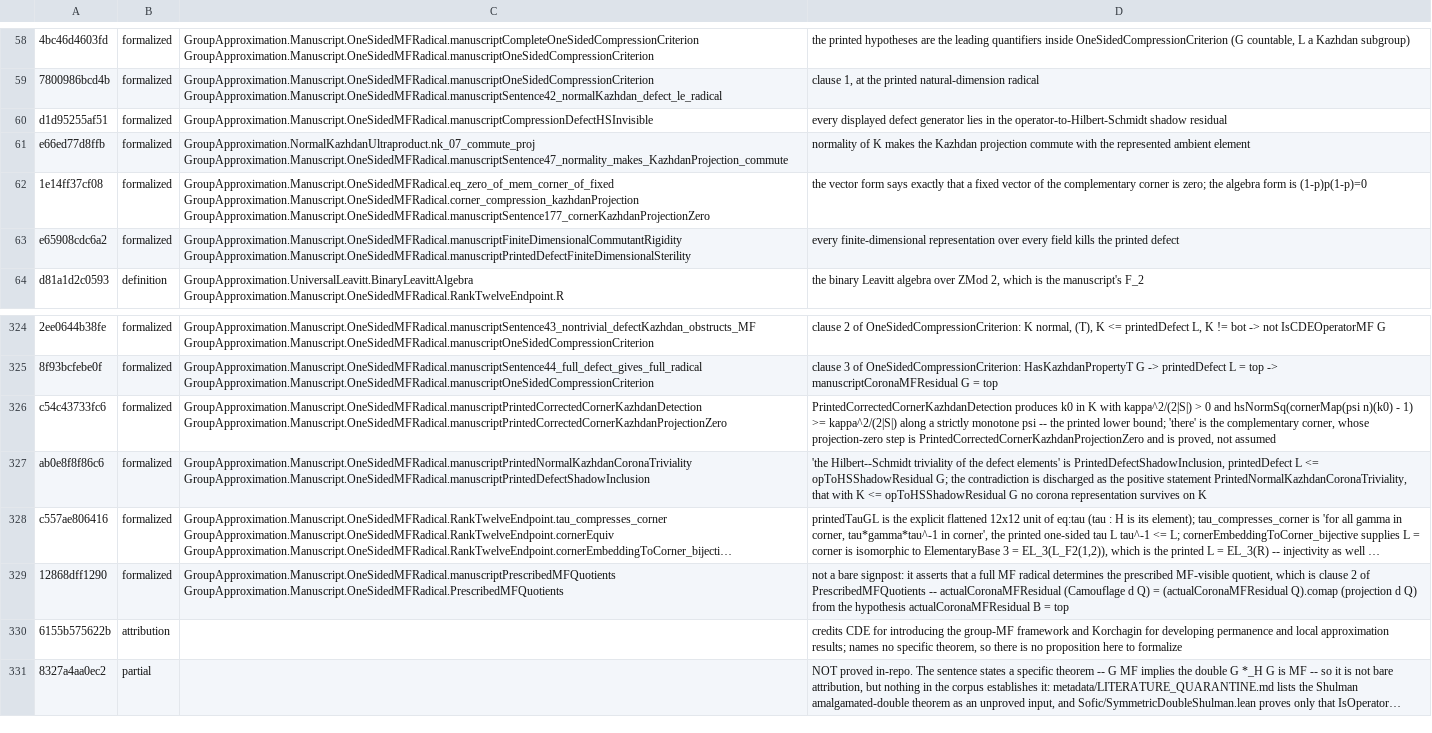
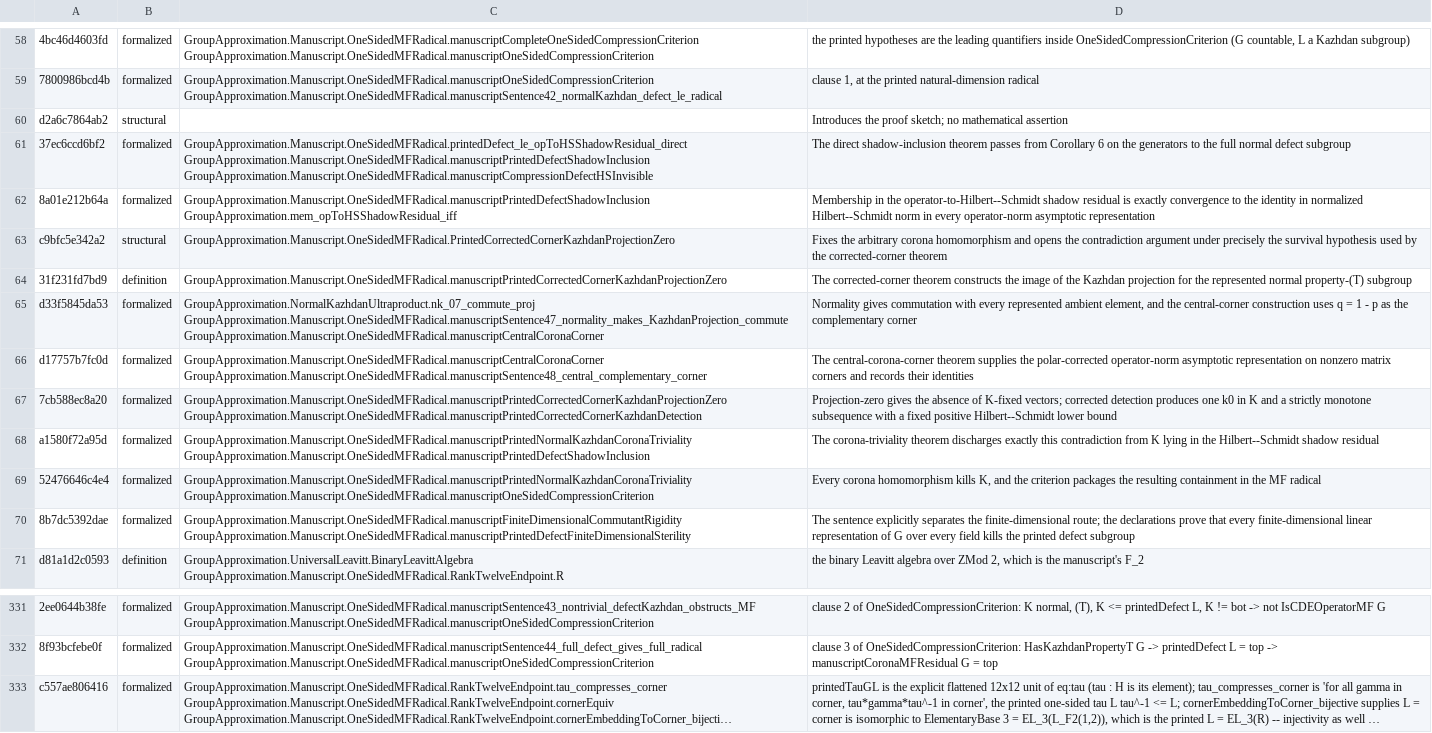
Before and after one commit to SauersML/group-approximation, a TSV file: metadata/NON_MF_SENTENCE_MAP.tsv, drawn as a sheet; only a part is shown, gaps mark what is left out; the shorter side is filled out with more unchanged rows; long unchanged cells end in …; removed rows and columns are numbered as before the commit, all else as after; the diff names each change by its address in the sheet, - before the commit and + after, or states it on an @@ line.

```diff
--- a/metadata/NON_MF_SENTENCE_MAP.tsv
+++ b/metadata/NON_MF_SENTENCE_MAP.tsv
+row 60: d2a6c7864ab2 | structural |  | Introduces the proof sketch; no mathematical assertion
+row 61: 37ec6ccd6bf2 | formalized | GroupApproximation.Manuscript.OneSidedMFRadical.printedDefect_le_opToHSShadowResidual_direct GroupApproximation.Manuscript.OneSidedMFRadical.manuscriptPrintedDefectShadowInclusion GroupApproximation.Manuscript.OneSidedMFRadical.manuscriptCompressionDefectHSInvisible | The direct shadow-inclusion theorem passes from Corollary 6 on the generators to the full normal defect subgroup
-A62: d1d95255af51
+A62: 8a01e212b64a
-C62: GroupApproximation.Manuscript.OneSidedMFRadical.manuscriptCompressionDefectHSInvisible
+C62: GroupApproximation.Manuscript.OneSidedMFRadical.manuscriptPrintedDefectShadowInclusion GroupApproximation.mem_opToHSShadowResidual_iff
-D62: every displayed defect generator lies in the operator-to-Hilbert-Schmidt shadow residual
+D62: Membership in the operator-to-Hilbert--Schmidt shadow residual is exactly convergence to the identity in normalized Hilbert--Schmidt norm in every operator-norm asymptotic representation
+row 63: c9bfc5e342a2 | structural | GroupApproximation.Manuscript.OneSidedMFRadical.PrintedCorrectedCornerKazhdanProjectionZero | Fixes the arbitrary corona homomorphism and opens the contradiction argument under precisely the survival hypothesis used by the corrected-corner theorem
+row 64: 31f231fd7bd9 | definition | GroupApproximation.Manuscript.OneSidedMFRadical.manuscriptPrintedCorrectedCornerKazhdanProjectionZero | The corrected-corner theorem constructs the image of the Kazhdan projection for the represented normal property-(T) subgroup
-A65: e66ed77d8ffb
+A65: d33f5845da53
-C65: GroupApproximation.NormalKazhdanUltraproduct.nk_07_commute_proj GroupApproximation.Manuscript.OneSidedMFRadical.manuscriptSentence47_normality_makes_KazhdanProjection_commute
+C65: GroupApproximation.NormalKazhdanUltraproduct.nk_07_commute_proj GroupApproximation.Manuscript.OneSidedMFRadical.manuscriptSentence47_normality_makes_KazhdanProjection_commute GroupApproximation.Manuscript.OneSidedMFRadical.manuscriptCentralCoronaCorner
-D65: normality of K makes the Kazhdan projection commute with the represented ambient element
+D65: Normality gives commutation with every represented ambient element, and the central-corner construction uses q = 1 - p as the complementary corner
-row 62: 1e14ff37cf08 | formalized | GroupApproximation.Manuscript.OneSidedMFRadical.eq_zero_of_mem_corner_of_fixed GroupApproximation.Manuscript.OneSidedMFRadical.corner_compression_kazhdanProjection GroupApproximation.Manuscript.OneSidedMFRadical.manuscriptSentence177_cornerKazhdanProjectionZero | the vector form says exactly that a fixed vector of the complementary corner is zero; the algebra form is (1-p)p(1-p)=0
+row 66: d17757b7fc0d | formalized | GroupApproximation.Manuscript.OneSidedMFRadical.manuscriptCentralCoronaCorner GroupApproximation.Manuscript.OneSidedMFRadical.manuscriptSentence48_central_complementary_corner | The central-corona-corner theorem supplies the polar-corrected operator-norm asymptotic representation on nonzero matrix corners and records their identities
+row 67: 7cb588ec8a20 | formalized | GroupApproximation.Manuscript.OneSidedMFRadical.manuscriptPrintedCorrectedCornerKazhdanProjectionZero GroupApproximation.Manuscript.OneSidedMFRadical.manuscriptPrintedCorrectedCornerKazhdanDetection | Projection-zero gives the absence of K-fixed vectors; corrected detection produces one k0 in K and a strictly monotone subsequence with a fixed positive Hilbert--Schmidt lower bound
+row 68: a1580f72a95d | formalized | GroupApproximation.Manuscript.OneSidedMFRadical.manuscriptPrintedNormalKazhdanCoronaTriviality GroupApproximation.Manuscript.OneSidedMFRadical.manuscriptPrintedDefectShadowInclusion | The corona-triviality theorem discharges exactly this contradiction from K lying in the Hilbert--Schmidt shadow residual
+row 69: 52476646c4e4 | formalized | GroupApproximation.Manuscript.OneSidedMFRadical.manuscriptPrintedNormalKazhdanCoronaTriviality GroupApproximation.Manuscript.OneSidedMFRadical.manuscriptOneSidedCompressionCriterion | Every corona homomorphism kills K, and the criterion packages the resulting containment in the MF radical
-A70: e65908cdc6a2
+A70: 8b7dc5392dae
-D70: every finite-dimensional representation over every field kills the printed defect
+D70: The sentence explicitly separates the finite-dimensional route; the declarations prove that every finite-dimensional linear representation of G over every field kills the printed defect subgroup
-row 326: c54c43733fc6 | formalized | GroupApproximation.Manuscript.OneSidedMFRadical.manuscriptPrintedCorrectedCornerKazhdanDetection GroupApproximation.Manuscript.OneSidedMFRadical.manuscriptPrintedCorrectedCornerKazhdanProjectionZero | PrintedCorrectedCornerKazhdanDetection produces k0 in K with kappa^2/(2|S|) > 0 and hsNormSq(cornerMap(psi n)(k0) - 1) >= kappa^2/(2|S|) along a strictly monotone psi -- the printed lower bound; 'there' is the complementary corner, whose projection-zero step is PrintedCorrectedCornerKazhdanProjectionZero and is proved, not assumed
-row 327: ab0e8f8f86c6 | formalized | GroupApproximation.Manuscript.OneSidedMFRadical.manuscriptPrintedNormalKazhdanCoronaTriviality GroupApproximation.Manuscript.OneSidedMFRadical.manuscriptPrintedDefectShadowInclusion | 'the Hilbert--Schmidt triviality of the defect elements' is PrintedDefectShadowInclusion, printedDefect L <= opToHSShadowResidual G; the contradiction is discharged as the positive statement PrintedNormalKazhdanCoronaTriviality, that with K <= opToHSShadowResidual G no corona representation survives on K
```
Also changed, not shown: metadata/NON_MF_SENTENCE_CENSUS.tsv, 2 other files.
